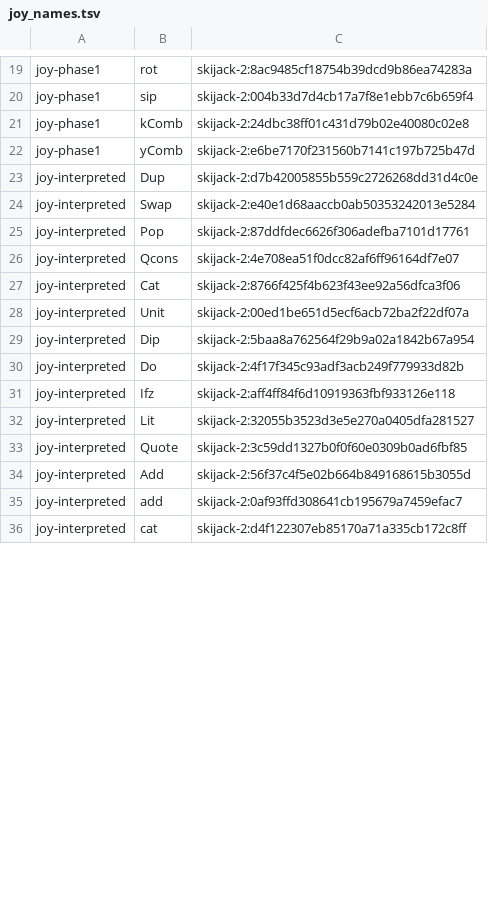
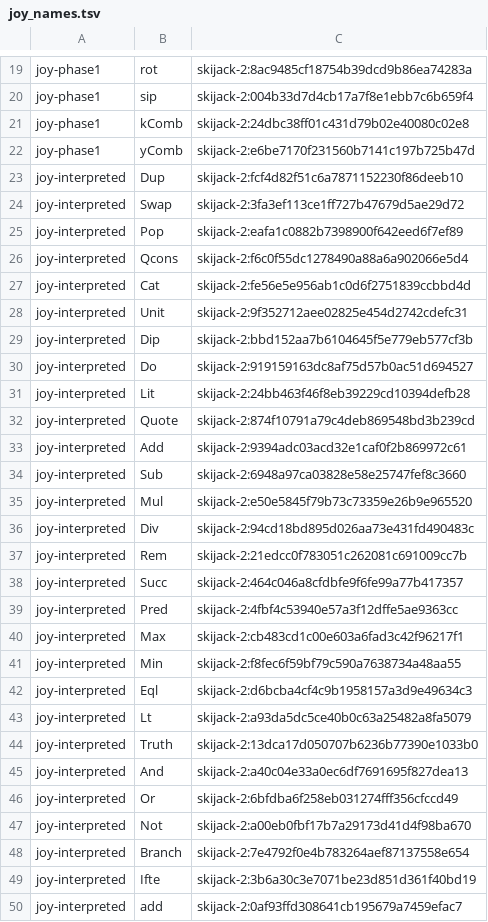
Before and after one commit to sigilante/avon, a TSV file: jets/joy_names.tsv, drawn as a sheet; only a part is shown, gaps mark what is left out; the shorter side is filled out with more unchanged rows; the diff covers the shown part only.

```diff
--- a/jets/joy_names.tsv
+++ b/jets/joy_names.tsv
@@ -22,14 +22,29 @@ joy-phase1	kComb	skijack-2:24dbc38ff01c431d79b02e40080c02e8
 joy-phase1	yComb	skijack-2:e6be7170f231560b7141c197b725b47d
-joy-interpreted	Dup	skijack-2:d7b42005855b559c2726268dd31d4c0e
-joy-interpreted	Swap	skijack-2:e40e1d68aaccb0ab50353242013e5284
-joy-interpreted	Pop	skijack-2:87ddfdec6626f306adefba7101d17761
-joy-interpreted	Qcons	skijack-2:4e708ea51f0dcc82af6ff96164df7e07
-joy-interpreted	Cat	skijack-2:8766f425f4b623f43ee92a56dfca3f06
-joy-interpreted	Unit	skijack-2:00ed1be651d5ecf6acb72ba2f22df07a
-joy-interpreted	Dip	skijack-2:5baa8a762564f29b9a02a1842b67a954
-joy-interpreted	Do	skijack-2:4f17f345c93adf3acb249f779933d82b
-joy-interpreted	Ifz	skijack-2:aff4ff84f6d10919363fbf933126e118
-joy-interpreted	Lit	skijack-2:32055b3523d3e5e270a0405dfa281527
-joy-interpreted	Quote	skijack-2:3c59dd1327b0f0f60e0309b0ad6fbf85
-joy-interpreted	Add	skijack-2:56f37c4f5e02b664b849168615b3055d
+joy-interpreted	Dup	skijack-2:fcf4d82f51c6a7871152230f86deeb10
+joy-interpreted	Swap	skijack-2:3fa3ef113ce1ff727b47679d5ae29d72
+joy-interpreted	Pop	skijack-2:eafa1c0882b7398900f642eed6f7ef89
+joy-interpreted	Qcons	skijack-2:f6c0f55dc1278490a88a6a902066e5d4
+joy-interpreted	Cat	skijack-2:fe56e5e956ab1c0d6f2751839ccbbd4d
+joy-interpreted	Unit	skijack-2:9f352712aee02825e454d2742cdefc31
+joy-interpreted	Dip	skijack-2:bbd152aa7b6104645f5e779eb577cf3b
+joy-interpreted	Do	skijack-2:919159163dc8af75d57b0ac51d694527
+joy-interpreted	Lit	skijack-2:24bb463f46f8eb39229cd10394defb28
+joy-interpreted	Quote	skijack-2:874f10791a79c4deb869548bd3b239cd
+joy-interpreted	Add	skijack-2:9394adc03acd32e1caf0f2b869972c61
+joy-interpreted	Sub	skijack-2:6948a97ca03828e58e25747fef8c3660
+joy-interpreted	Mul	skijack-2:e50e5845f79b73c73359e26b9e965520
+joy-interpreted	Div	skijack-2:94cd18bd895d026aa73e431fd490483c
+joy-interpreted	Rem	skijack-2:21edcc0f783051c262081c691009cc7b
+joy-interpreted	Succ	skijack-2:464c046a8cfdbfe9f6fe99a77b417357
+joy-interpreted	Pred	skijack-2:4fbf4c53940e57a3f12dffe5ae9363cc
+joy-interpreted	Max	skijack-2:cb483cd1c00e603a6fad3c42f96217f1
+joy-interpreted	Min	skijack-2:f8fec6f59bf79c590a7638734a48aa55
+joy-interpreted	Eql	skijack-2:d6bcba4cf4c9b1958157a3d9e49634c3
+joy-interpreted	Lt	skijack-2:a93da5dc5ce40b0c63a25482a8fa5079
+joy-interpreted	Truth	skijack-2:13dca17d050707b6236b77390e1033b0
+joy-interpreted	And	skijack-2:a40c04e33a0ec6df7691695f827dea13
+joy-interpreted	Or	skijack-2:6bfdba6f258eb031274fff356cfccd49
+joy-interpreted	Not	skijack-2:a00eb0fbf17b7a29173d41d4f98ba670
+joy-interpreted	Branch	skijack-2:7e4792f0e4b783264aef87137558e654
+joy-interpreted	Ifte	skijack-2:3b6a30c3e7071be23d851d361f40bd19
 joy-interpreted	add	skijack-2:0af93ffd308641cb195679a7459efac7
```
Also changed, not shown: 18 added rows, 1 removed row and 9 edited cells elsewhere in this file, 43 other files.
